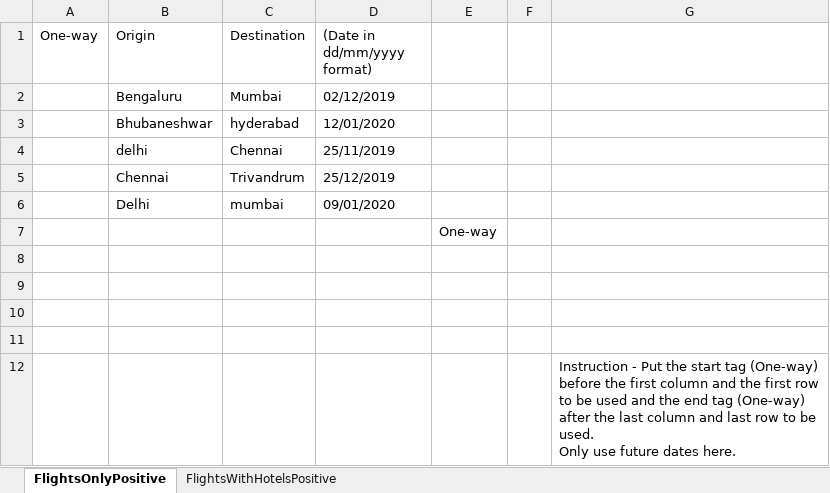
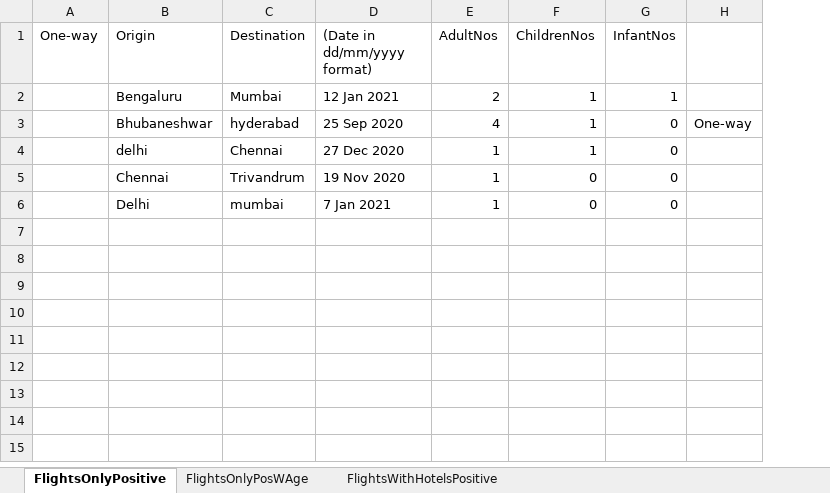
Before and after one commit to pnitish93/Selenium-Expedia-Repository, an Excel workbook: Expedia_automation/Data_sheets/Data_sheets_expedia.xlsx, sheet FlightsOnlyPositive, drawn as a sheet; values as stored, in another font and other column widths than the file's, no borders; removed rows and columns are numbered as before the commit, all else as after; ↵ is a line break in a cell; the diff names each change by its address in the sheet, - before the commit and + after, or states it on an @@ line.

```diff
--- a/Expedia_automation/Data_sheets/Data_sheets_expedia.xlsx (sheet FlightsOnlyPositive)
+++ b/Expedia_automation/Data_sheets/Data_sheets_expedia.xlsx (sheet FlightsOnlyPositive)
+sheet tab: FlightsOnlyPosWAge
+column E (AdultNos), rows 2-6: 2 | 4 | 1 | 1 | 1
+column F (ChildrenNos), rows 2-6: 1 | 1 | 1 | 0 | 0
+column G (InfantNos), rows 2-6: 1 | 0 | 0 | 0 | 0
-column F, empty
-column G, empty
-D2 ((Date in dd/mm/yyyy format)): 02/12/2019
+D2 ((Date in dd/mm/yyyy format)): 12 Jan 2021
-D3 ((Date in dd/mm/yyyy format)): 12/01/2020
+D3 ((Date in dd/mm/yyyy format)): 25 Sep 2020
-H3: (empty)
+H3: One-way
-D4 ((Date in dd/mm/yyyy format)): 25/11/2019
+D4 ((Date in dd/mm/yyyy format)): 27 Dec 2020
-D5 ((Date in dd/mm/yyyy format)): 25/12/2019
+D5 ((Date in dd/mm/yyyy format)): 19 Nov 2020
-D6 ((Date in dd/mm/yyyy format)): 09/01/2020
+D6 ((Date in dd/mm/yyyy format)): 7 Jan 2021
-row 7:  |  |  |  | One-way
-row 8: (empty)
-row 9: (empty)
-row 10: (empty)
-row 11: (empty)
-row 12:  |  |  |  |  |  | Instruction - Put the start tag (One-way) before the first column and the first row to be used and the end tag (One-way) after the last column and last row to be used. ↵ Only use future dates here.
```
Also changed, not shown: sheet FlightsWithHotelsPositive, 48 other files.
